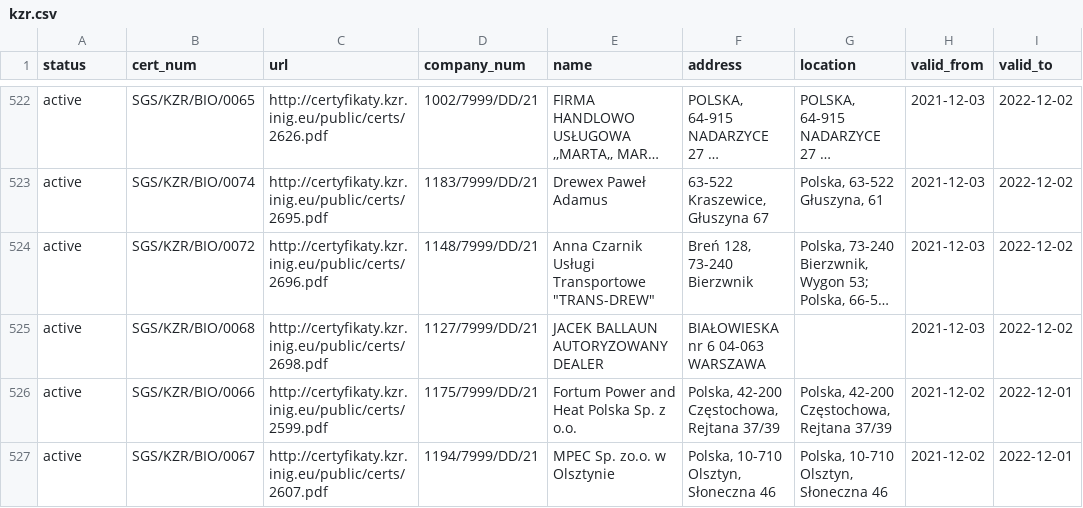
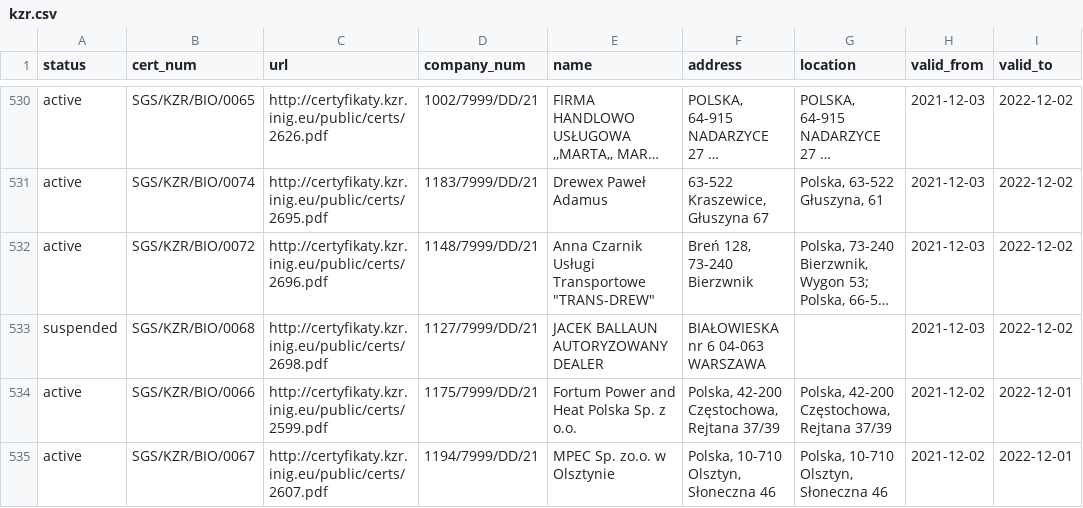
Before and after one commit to jandolezal/certificates, a CSV file: data/kzr.csv, drawn as a sheet; only a part is shown, gaps mark what is left out; long unchanged cells end in …; addresses are those after the commit; the diff covers the shown part only; the diff names each change by its address in the sheet, - before the commit and + after, or states it on an @@ line.

```diff
--- a/data/kzr.csv
+++ b/data/kzr.csv
-A533 (status): active
+A533 (status): suspended
```
Also changed, not shown: 8 added rows and 16 edited cells elsewhere in this file.
